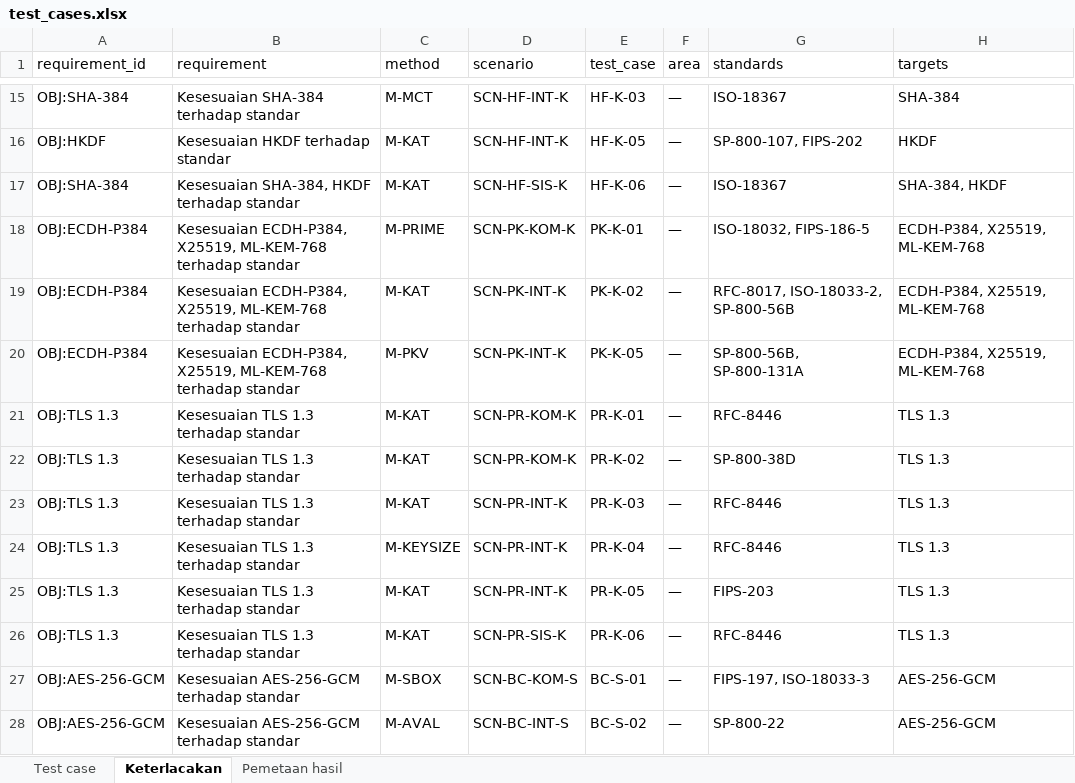
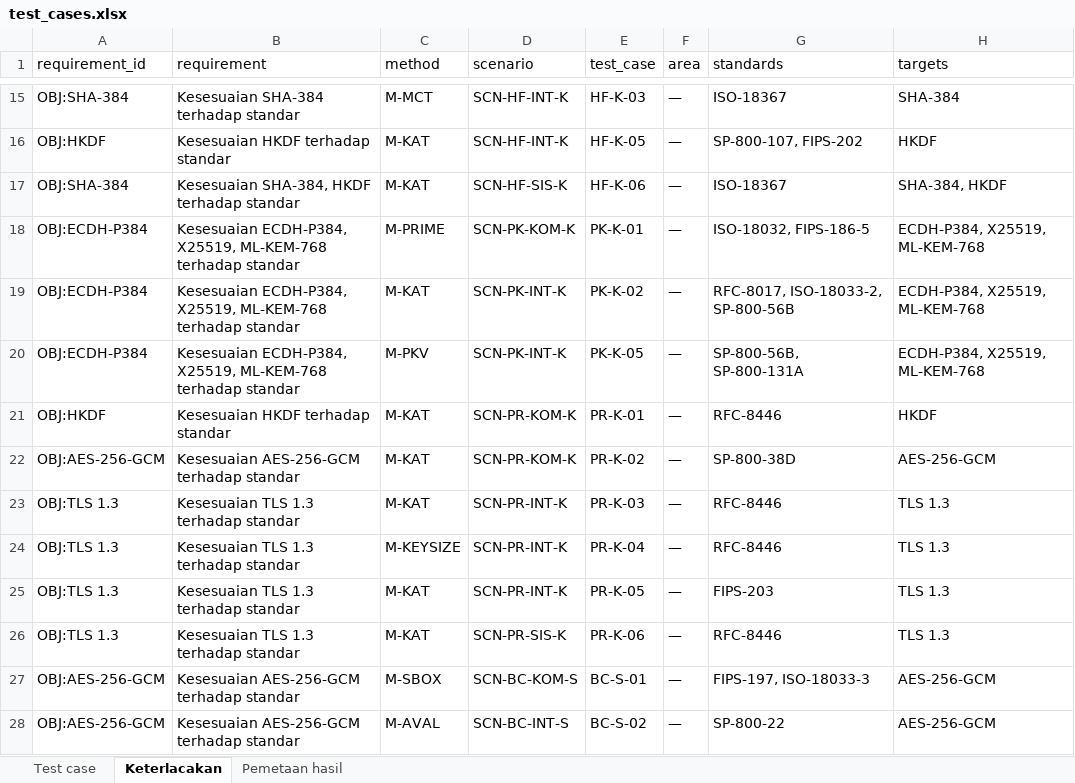
Before and after one commit to DSKPutra/cryptan-id-test-suite, an Excel workbook: samples/uk2/tls13_gateway/output/test_cases.xlsx, sheet Keterlacakan, drawn as a sheet; only a part is shown, gaps mark what is left out; values as stored, in another font and other column widths than the file's, no borders; the diff names each change by its address in the sheet, - before the commit and + after, or states it on an @@ line.

```diff
--- a/samples/uk2/tls13_gateway/output/test_cases.xlsx (sheet Keterlacakan)
+++ b/samples/uk2/tls13_gateway/output/test_cases.xlsx (sheet Keterlacakan)
-A21 (requirement_id): OBJ:TLS 1.3
+A21 (requirement_id): OBJ:HKDF
-B21 (requirement): Kesesuaian TLS 1.3 terhadap standar
+B21 (requirement): Kesesuaian HKDF terhadap standar
-H21 (targets): TLS 1.3
+H21 (targets): HKDF
-A22 (requirement_id): OBJ:TLS 1.3
+A22 (requirement_id): OBJ:AES-256-GCM
-B22 (requirement): Kesesuaian TLS 1.3 terhadap standar
+B22 (requirement): Kesesuaian AES-256-GCM terhadap standar
-H22 (targets): TLS 1.3
+H22 (targets): AES-256-GCM
```
Also changed, not shown: sheet Test case, outputs/uk2/test_cases.xlsx, samples/uk2/ecdsa_p256_token/output/test_cases.xlsx, 39 other files.
